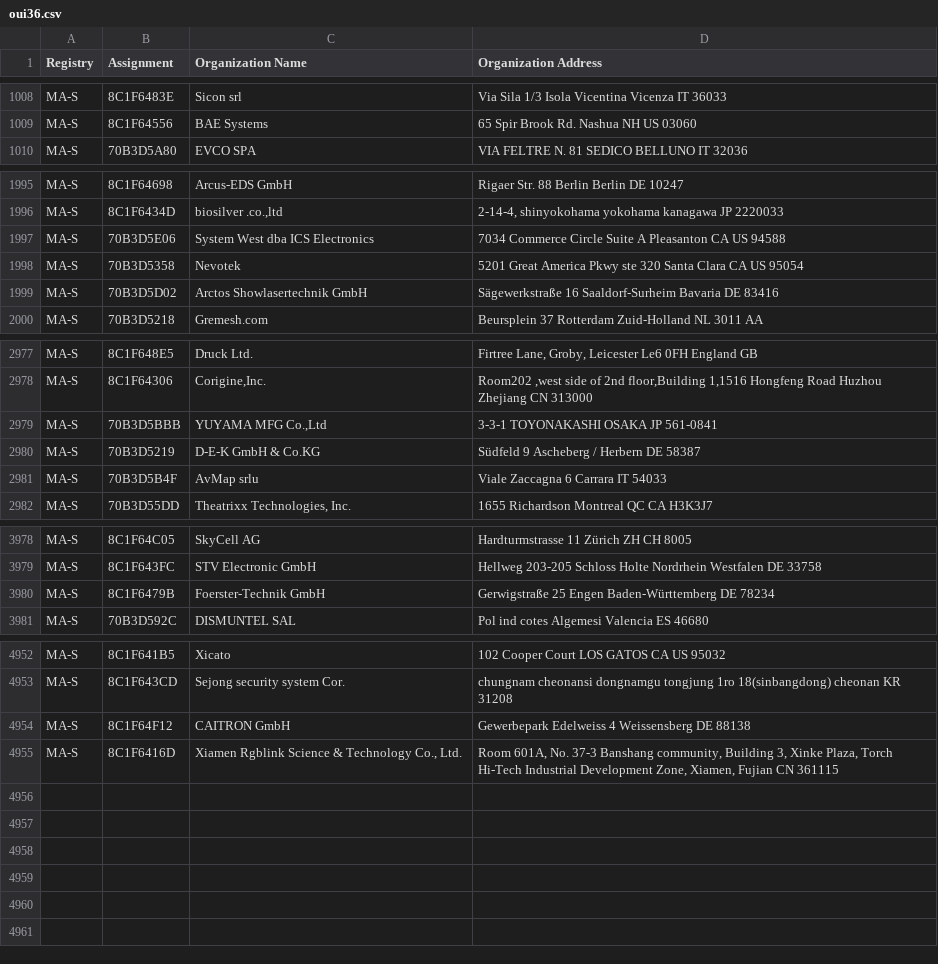
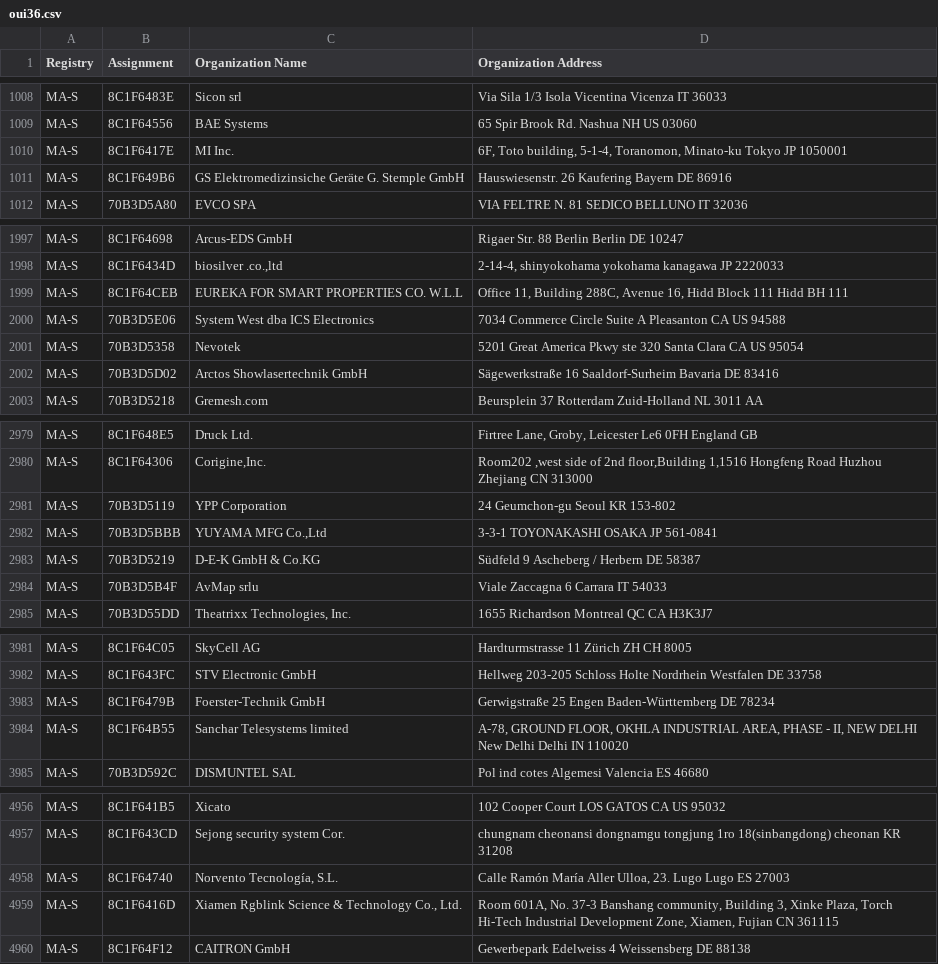
Before and after one commit to hdm/mac-tracker, a CSV file: data/ieee/oui36.csv, drawn as a sheet; only a part is shown, gaps mark what is left out; the diff covers the shown part only.

```diff
--- a/data/ieee/oui36.csv
+++ b/data/ieee/oui36.csv
@@ -1013,2 +1013,4 @@ MA-S,8C1F6483E,Sicon srl,Via Sila 1/3 Isola Vicentina Vicenza IT 36033
 MA-S,8C1F64556,BAE Systems,65 Spir Brook Rd. Nashua NH US 03060
+MA-S,8C1F6417E,MI Inc.,"6F, Toto building, 5-1-4, Toranomon, Minato-ku Tokyo  JP 1050001 "
+MA-S,8C1F649B6,GS Elektromedizinsiche Geräte G. Stemple GmbH,Hauswiesenstr. 26 Kaufering Bayern DE 86916
 MA-S,70B3D5A80,EVCO SPA,VIA FELTRE N. 81 SEDICO BELLUNO IT 32036
@@ -2006,2 +2008,3 @@ MA-S,8C1F64698,Arcus-EDS GmbH,Rigaer Str. 88 Berlin Berlin DE 10247
 MA-S,8C1F6434D,"biosilver .co.,ltd","2-14-4, shinyokohama yokohama kanagawa JP 2220033 "
+MA-S,8C1F64CEB,EUREKA FOR SMART PROPERTIES CO. W.L.L,"Office 11, Building 288C, Avenue 16, Hidd Block 111 Hidd   BH 111 "
 MA-S,70B3D5E06,System West dba ICS Electronics,7034 Commerce Circle Suite A Pleasanton CA US 94588
@@ -2988,2 +2990,3 @@ MA-S,8C1F648E5,Druck Ltd.,"Firtree Lane, Groby, Leicester Le6 0FH England GB  "
 MA-S,8C1F64306,"Corigine,Inc.","Room202 ,west side of 2nd floor,Building 1,1516 Hongfeng Road Huzhou Zhejiang CN 313000  "
+MA-S,70B3D5119,YPP Corporation,24 Geumchon-gu Seoul KR 153-802
 MA-S,70B3D5BBB,"YUYAMA MFG Co.,Ltd",3-3-1 TOYONAKASHI OSAKA JP 561-0841
@@ -3994,2 +3997,3 @@ MA-S,8C1F643FC,STV Electronic GmbH,Hellweg 203-205 Schloss Holte Nordrhein Westf
 MA-S,8C1F6479B,Foerster-Technik GmbH,Gerwigstraße 25 Engen Baden-Württemberg DE 78234
+MA-S,8C1F64B55,Sanchar Telesystems limited,"A-78, GROUND FLOOR, OKHLA INDUSTRIAL AREA, PHASE - II, NEW DELHI New Delhi Delhi IN 110020 "
 MA-S,70B3D592C,DISMUNTEL SAL,Pol ind cotes Algemesi Valencia ES 46680
@@ -4969,3 +4973,4 @@ MA-S,8C1F641B5,Xicato,102 Cooper Court LOS GATOS CA US 95032
 MA-S,8C1F643CD,Sejong security system Cor.,chungnam cheonansi dongnamgu tongjung 1ro 18(sinbangdong) cheonan   KR 31208
-MA-S,8C1F64F12,CAITRON GmbH,Gewerbepark Edelweiss 4 Weissensberg  DE 88138
+MA-S,8C1F64740,"Norvento Tecnología, S.L.","Calle Ramón María Aller Ulloa, 23. Lugo Lugo ES 27003 "
 MA-S,8C1F6416D,"Xiamen Rgblink Science & Technology Co., Ltd.","Room 601A, No. 37-3 Banshang community, Building 3, Xinke Plaza, Torch Hi-Tech Industrial Development Zone,  Xiamen, Fujian CN 361115 "
+MA-S,8C1F64F12,CAITRON GmbH,Gewerbepark Edelweiss 4 Weissensberg  DE 88138
```
Also changed, not shown: 1 removed row elsewhere in this file, data/ieee/mam.csv, 30 other files.
